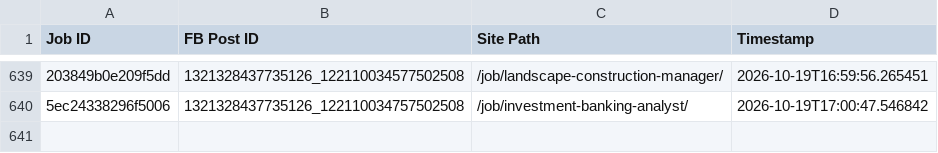
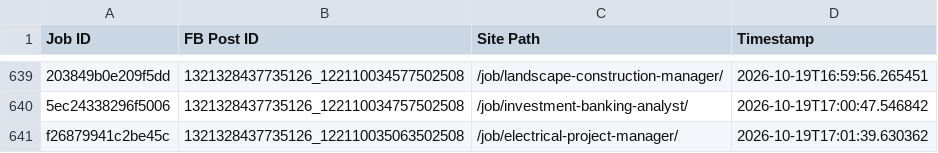
Before and after one commit to paulinepule2000/sa-sm, a CSV file: fb_posted_saudi_arabia.csv, drawn as a sheet; only a part is shown, gaps mark what is left out; the diff names each change by its address in the sheet, - before the commit and + after, or states it on an @@ line.

```diff
--- a/fb_posted_saudi_arabia.csv
+++ b/fb_posted_saudi_arabia.csv
+row 641: f26879941c2be45c | 1321328437735126_122110035063502508 | /job/electrical-project-manager/ | 2026-10-19T17:01:39.630362
```
